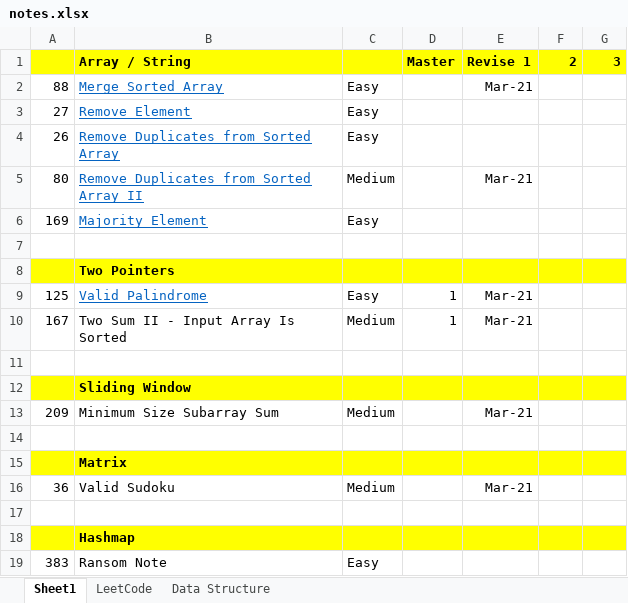
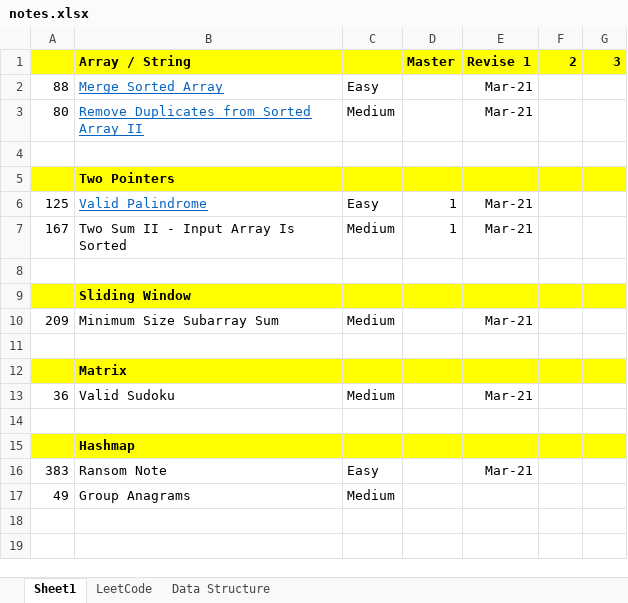
Before and after one commit to jhoonhan/leetCode, an Excel workbook: notes.xlsx, sheet Sheet1, drawn as a sheet; values as stored, in another font and other column widths than the file's, no borders; conditional formats not drawn; removed rows and columns are numbered as before the commit, all else as after; the diff names each change by its address in the sheet, - before the commit and + after, or states it on an @@ line.

```diff
--- a/notes.xlsx (sheet Sheet1)
+++ b/notes.xlsx (sheet Sheet1)
-row 3: 27 | Remove Element | Easy
-row 4: 26 | Remove Duplicates from Sorted Array | Easy
-row 6: 169 | Majority Element | Easy
-E16: (empty)
+E16: Mar-21
+row 17: 49 | Group Anagrams | Medium
```
Also changed, not shown: 2 other files.
